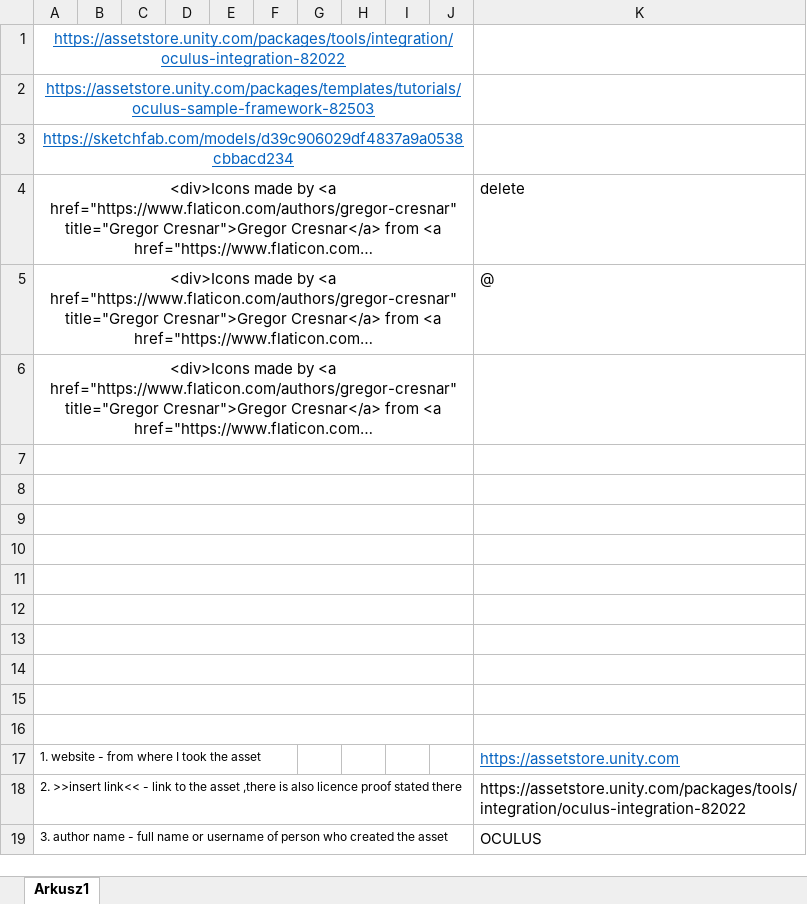
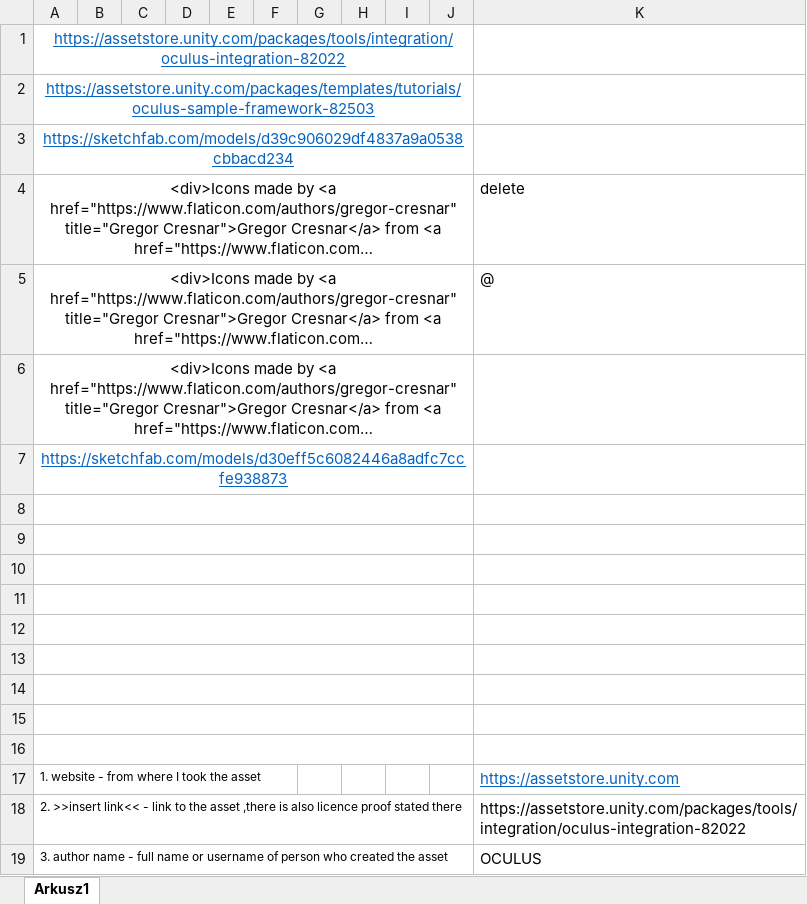
Before and after one commit to lubasq/VR_Escape_Room, an Excel workbook: License.xlsx, sheet Arkusz1, drawn as a sheet; long unchanged cells end in …; values as stored, in another font and other column widths than the file's, no borders; the diff names each change by its address in the sheet, - before the commit and + after, or states it on an @@ line.

```diff
--- a/License.xlsx (sheet Arkusz1)
+++ b/License.xlsx (sheet Arkusz1)
-A7: (empty)
+A7: https://sketchfab.com/models/d30eff5c6082446a8adfc7ccfe938873
```
Also changed, not shown: 36 other files.
